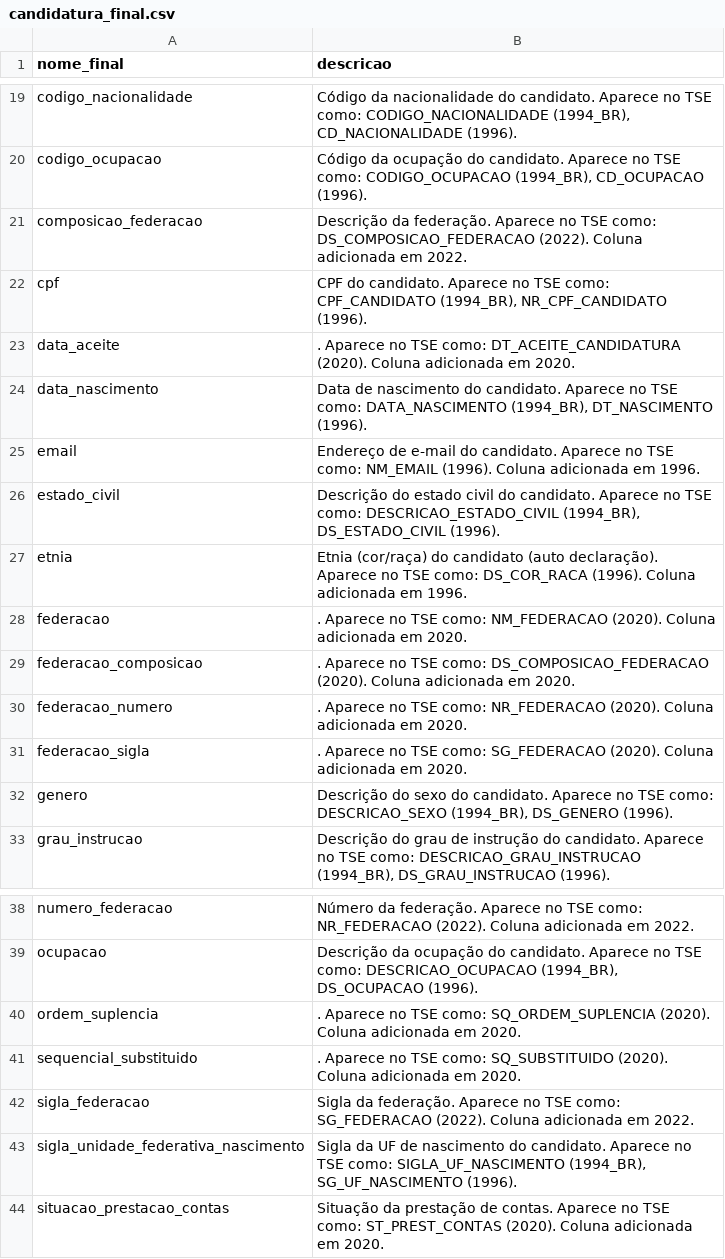
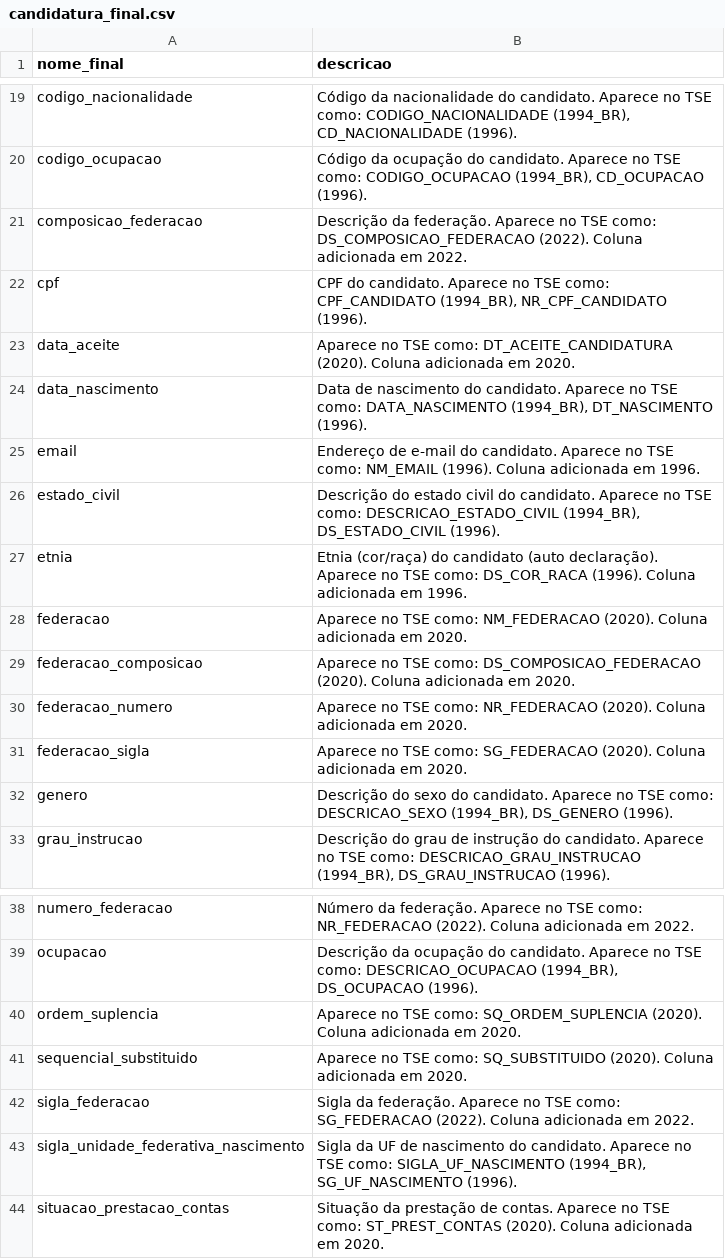
Before and after one commit to turicas/eleicoes-brasil, a CSV file: headers/candidatura_final.csv, drawn as a sheet; only a part is shown, gaps mark what is left out.

```diff
--- a/headers/candidatura_final.csv
+++ b/headers/candidatura_final.csv
@@ -22,3 +22,3 @@ composicao_federacao,Descrição da federação. Aparece no TSE como: DS_COMPOSI
 cpf,"CPF do candidato. Aparece no TSE como: CPF_CANDIDATO (1994_BR), NR_CPF_CANDIDATO (1996)."
-data_aceite,. Aparece no TSE como: DT_ACEITE_CANDIDATURA (2020). Coluna adicionada em 2020.
+data_aceite,Aparece no TSE como: DT_ACEITE_CANDIDATURA (2020). Coluna adicionada em 2020.
 data_nascimento,"Data de nascimento do candidato. Aparece no TSE como: DATA_NASCIMENTO (1994_BR), DT_NASCIMENTO (1996)."
@@ -27,6 +27,6 @@ estado_civil,"Descrição do estado civil do candidato. Aparece no TSE como: DES
 etnia,Etnia (cor/raça) do candidato (auto declaração). Aparece no TSE como: DS_COR_RACA (1996). Coluna adicionada em 1996.
-federacao,. Aparece no TSE como: NM_FEDERACAO (2020). Coluna adicionada em 2020.
-federacao_composicao,. Aparece no TSE como: DS_COMPOSICAO_FEDERACAO (2020). Coluna adicionada em 2020.
-federacao_numero,. Aparece no TSE como: NR_FEDERACAO (2020). Coluna adicionada em 2020.
-federacao_sigla,. Aparece no TSE como: SG_FEDERACAO (2020). Coluna adicionada em 2020.
+federacao,Aparece no TSE como: NM_FEDERACAO (2020). Coluna adicionada em 2020.
+federacao_composicao,Aparece no TSE como: DS_COMPOSICAO_FEDERACAO (2020). Coluna adicionada em 2020.
+federacao_numero,Aparece no TSE como: NR_FEDERACAO (2020). Coluna adicionada em 2020.
+federacao_sigla,Aparece no TSE como: SG_FEDERACAO (2020). Coluna adicionada em 2020.
 genero,"Descrição do sexo do candidato. Aparece no TSE como: DESCRICAO_SEXO (1994_BR), DS_GENERO (1996)."
@@ -39,4 +39,4 @@ numero_federacao,Número da federação. Aparece no TSE como: NR_FEDERACAO (2022
 ocupacao,"Descrição da ocupação do candidato. Aparece no TSE como: DESCRICAO_OCUPACAO (1994_BR), DS_OCUPACAO (1996)."
-ordem_suplencia,. Aparece no TSE como: SQ_ORDEM_SUPLENCIA (2020). Coluna adicionada em 2020.
-sequencial_substituido,. Aparece no TSE como: SQ_SUBSTITUIDO (2020). Coluna adicionada em 2020.
+ordem_suplencia,Aparece no TSE como: SQ_ORDEM_SUPLENCIA (2020). Coluna adicionada em 2020.
+sequencial_substituido,Aparece no TSE como: SQ_SUBSTITUIDO (2020). Coluna adicionada em 2020.
 sigla_federacao,Sigla da federação. Aparece no TSE como: SG_FEDERACAO (2022). Coluna adicionada em 2022.
```
Also changed, not shown: 1 other file.
